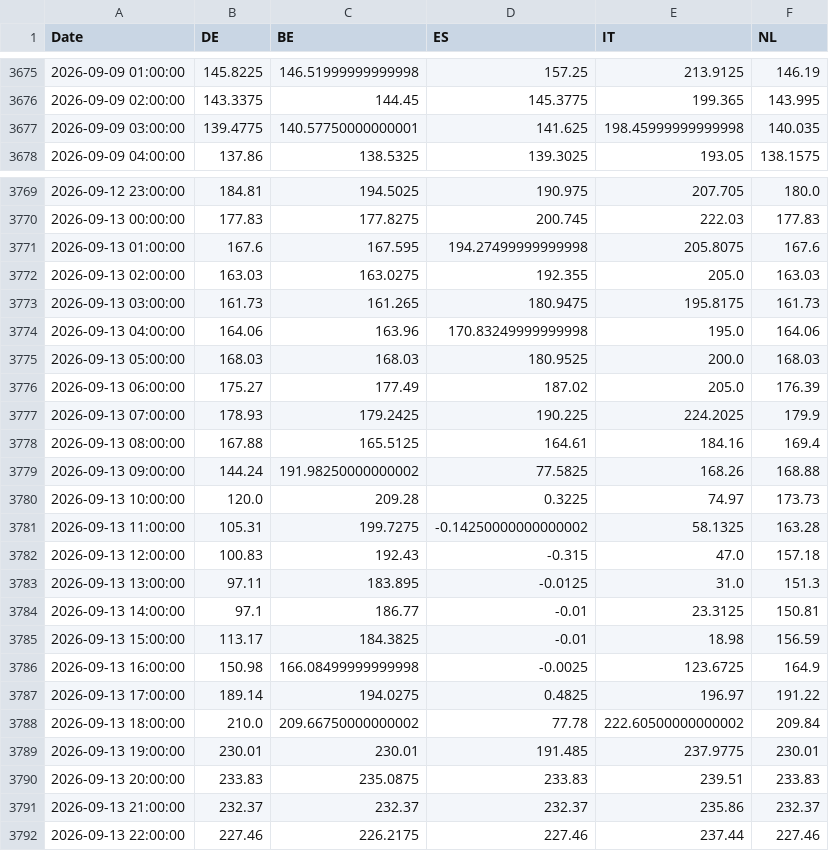
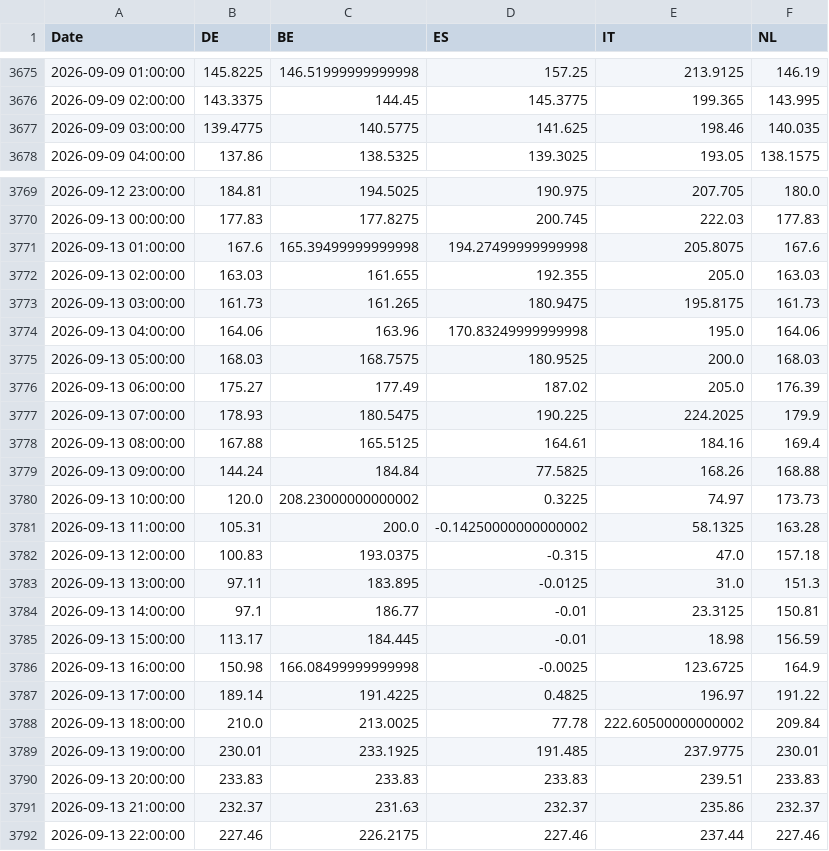
Before and after one commit to TomSRemy/PPA-Dashboard, a CSV file: ppa_dashboard/data/xborder_da_prices.csv, drawn as a sheet; only a part is shown, gaps mark what is left out; the diff covers the shown part only.

```diff
--- a/ppa_dashboard/data/xborder_da_prices.csv
+++ b/ppa_dashboard/data/xborder_da_prices.csv
@@ -3676,3 +3676,3 @@ Date,DE,BE,ES,IT,NL
 2026-09-09 02:00:00,143.3375,144.45,145.3775,199.365,143.995
-2026-09-09 03:00:00,139.4775,140.57750000000001,141.625,198.45999999999998,140.035
+2026-09-09 03:00:00,139.4775,140.5775,141.625,198.46,140.035
 2026-09-09 04:00:00,137.86,138.5325,139.3025,193.05,138.1575
@@ -3770,23 +3770,23 @@ Date,DE,BE,ES,IT,NL
 2026-09-13 00:00:00,177.83,177.8275,200.745,222.03,177.83
-2026-09-13 01:00:00,167.6,167.595,194.27499999999998,205.8075,167.6
-2026-09-13 02:00:00,163.03,163.0275,192.355,205.0,163.03
+2026-09-13 01:00:00,167.6,165.39499999999998,194.27499999999998,205.8075,167.6
+2026-09-13 02:00:00,163.03,161.655,192.355,205.0,163.03
 2026-09-13 03:00:00,161.73,161.265,180.9475,195.8175,161.73
 2026-09-13 04:00:00,164.06,163.96,170.83249999999998,195.0,164.06
-2026-09-13 05:00:00,168.03,168.03,180.9525,200.0,168.03
+2026-09-13 05:00:00,168.03,168.7575,180.9525,200.0,168.03
 2026-09-13 06:00:00,175.27,177.49,187.02,205.0,176.39
-2026-09-13 07:00:00,178.93,179.2425,190.225,224.2025,179.9
+2026-09-13 07:00:00,178.93,180.5475,190.225,224.2025,179.9
 2026-09-13 08:00:00,167.88,165.5125,164.61,184.16,169.4
-2026-09-13 09:00:00,144.24,191.98250000000002,77.5825,168.26,168.88
-2026-09-13 10:00:00,120.0,209.28,0.3225,74.97,173.73
-2026-09-13 11:00:00,105.31,199.7275,-0.14250000000000002,58.1325,163.28
-2026-09-13 12:00:00,100.83,192.43,-0.315,47.0,157.18
+2026-09-13 09:00:00,144.24,184.84,77.5825,168.26,168.88
+2026-09-13 10:00:00,120.0,208.23000000000002,0.3225,74.97,173.73
+2026-09-13 11:00:00,105.31,200.0,-0.14250000000000002,58.1325,163.28
+2026-09-13 12:00:00,100.83,193.0375,-0.315,47.0,157.18
 2026-09-13 13:00:00,97.11,183.895,-0.0125,31.0,151.3
 2026-09-13 14:00:00,97.1,186.77,-0.01,23.3125,150.81
-2026-09-13 15:00:00,113.17,184.3825,-0.01,18.98,156.59
+2026-09-13 15:00:00,113.17,184.445,-0.01,18.98,156.59
 2026-09-13 16:00:00,150.98,166.08499999999998,-0.0025,123.6725,164.9
-2026-09-13 17:00:00,189.14,194.0275,0.4825,196.97,191.22
-2026-09-13 18:00:00,210.0,209.66750000000002,77.78,222.60500000000002,209.84
-2026-09-13 19:00:00,230.01,230.01,191.485,237.9775,230.01
-2026-09-13 20:00:00,233.83,235.0875,233.83,239.51,233.83
-2026-09-13 21:00:00,232.37,232.37,232.37,235.86,232.37
+2026-09-13 17:00:00,189.14,191.4225,0.4825,196.97,191.22
+2026-09-13 18:00:00,210.0,213.0025,77.78,222.60500000000002,209.84
+2026-09-13 19:00:00,230.01,233.1925,191.485,237.9775,230.01
+2026-09-13 20:00:00,233.83,233.83,233.83,239.51,233.83
+2026-09-13 21:00:00,232.37,231.63,232.37,235.86,232.37
 2026-09-13 22:00:00,227.46,226.2175,227.46,237.44,227.46
```
Also changed, not shown: 24 added rows and 18 edited cells elsewhere in this file, ppa_dashboard/data/fcr_prices.csv.
